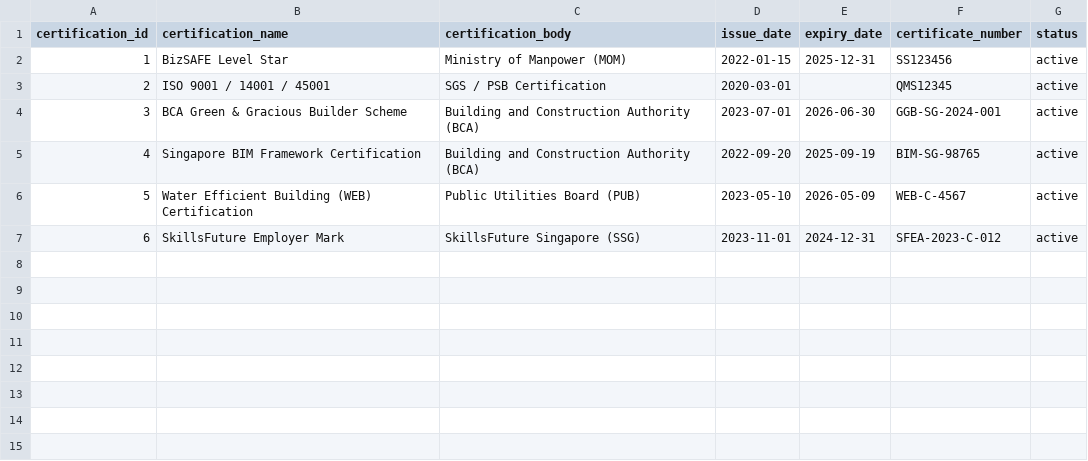
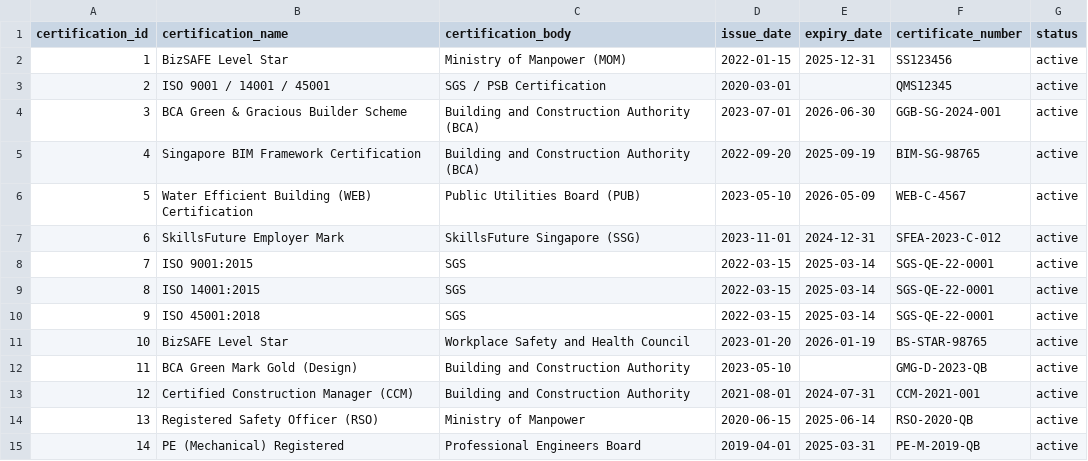
Before and after one commit to zymxiaotie/ai-hackathon, a CSV file: exported_tables/company_certifications.csv, drawn as a sheet.

```diff
--- a/exported_tables/company_certifications.csv
+++ b/exported_tables/company_certifications.csv
@@ -7 +7,9 @@ certification_id,certification_name,certification_body,issue_date,expiry_date,ce
 6,SkillsFuture Employer Mark,SkillsFuture Singapore (SSG),2023-11-01,2024-12-31,SFEA-2023-C-012,active
+7,ISO 9001:2015,SGS,2022-03-15,2025-03-14,SGS-QE-22-0001,active
+8,ISO 14001:2015,SGS,2022-03-15,2025-03-14,SGS-QE-22-0001,active
+9,ISO 45001:2018,SGS,2022-03-15,2025-03-14,SGS-QE-22-0001,active
+10,BizSAFE Level Star,Workplace Safety and Health Council,2023-01-20,2026-01-19,BS-STAR-98765,active
+11,BCA Green Mark Gold (Design),Building and Construction Authority,2023-05-10,,GMG-D-2023-QB,active
+12,Certified Construction Manager (CCM),Building and Construction Authority,2021-08-01,2024-07-31,CCM-2021-001,active
+13,Registered Safety Officer (RSO),Ministry of Manpower,2020-06-15,2025-06-14,RSO-2020-QB,active
+14,PE (Mechanical) Registered,Professional Engineers Board,2019-04-01,2025-03-31,PE-M-2019-QB,active
```
Also changed, not shown: exported_tables/company_licenses.csv, exported_tables/company_projects.csv, 32 other files.
